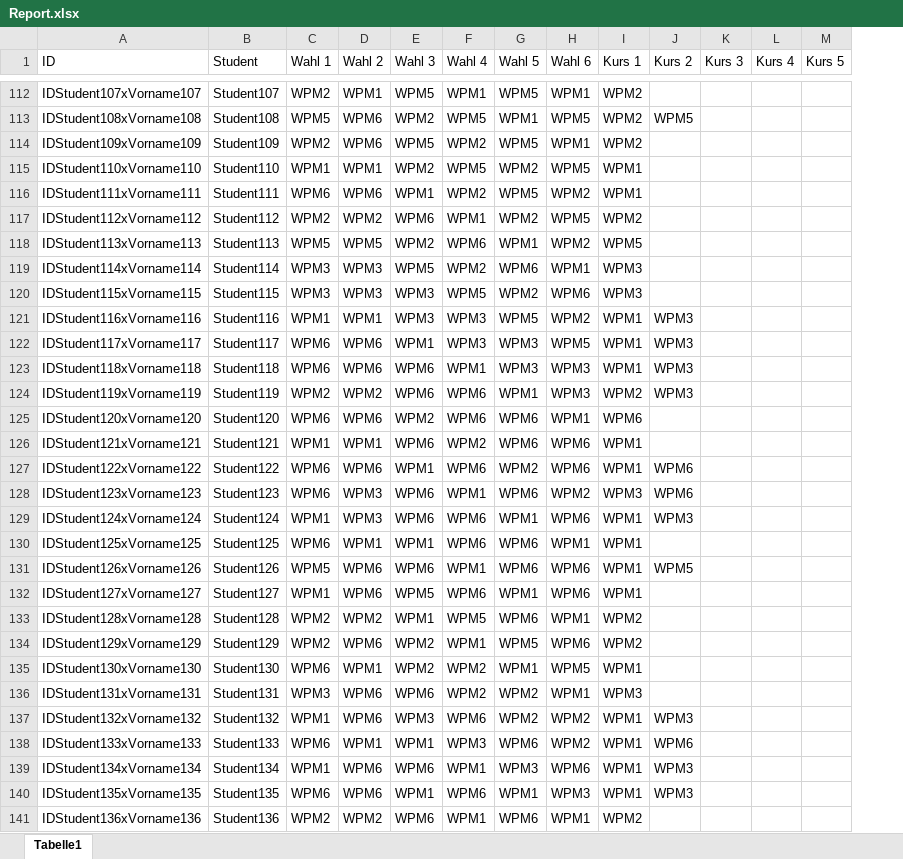
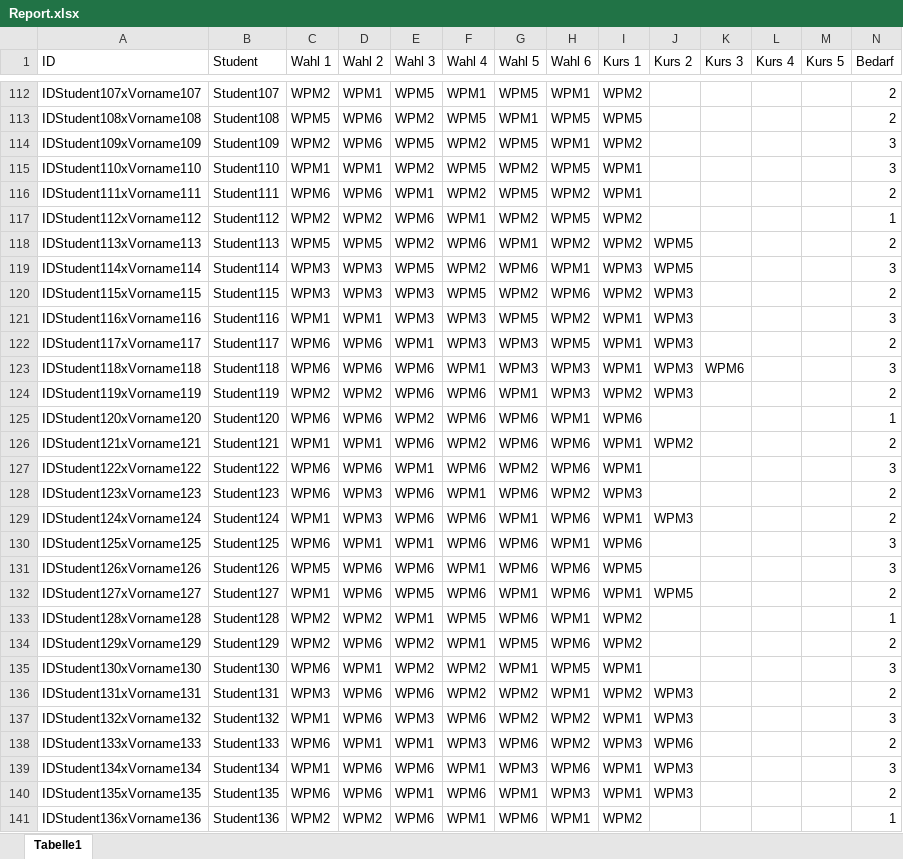
Before and after one commit to gruschi/UniApplikation, an Excel workbook: UniApplikation/OutputFiles/Report.xlsx, sheet Tabelle1, drawn as a sheet; only a part is shown, gaps mark what is left out; values as stored, in another font and other column widths than the file's, no borders; the diff covers the shown part only; the diff names each change by its address in the sheet, - before the commit and + after, or states it on an @@ line.

```diff
--- a/UniApplikation/OutputFiles/Report.xlsx (sheet Tabelle1)
+++ b/UniApplikation/OutputFiles/Report.xlsx (sheet Tabelle1)
+column N (Bedarf), rows 112-141: 2 | 2 | 3 | 3 | 2 | 1 | 2 | 3 | 2 | 3 | 2 | 3 | 2 | 1 | 2 | 3 | 2 | 2 | 3 | 3 | 2 | 1 | 2 | 3 | 2 | 3 | 2 | 3 | 2 | 1
-I113 (Kurs 1): WPM2
+I113 (Kurs 1): WPM5
-J113 (Kurs 2): WPM5
+J113 (Kurs 2): (empty)
-I118 (Kurs 1): WPM5
+I118 (Kurs 1): WPM2
-J118:J119 (Kurs 2): (empty)
+J118:J119 (Kurs 2): WPM5
-I120 (Kurs 1): WPM3
+I120 (Kurs 1): WPM2
-J120 (Kurs 2): (empty)
+J120 (Kurs 2): WPM3
-K123 (Kurs 3): (empty)
+K123 (Kurs 3): WPM6
-J126 (Kurs 2): (empty)
+J126 (Kurs 2): WPM2
-J127:J128 (Kurs 2): WPM6
+J127:J128 (Kurs 2): (empty)
-I130 (Kurs 1): WPM1
+I130 (Kurs 1): WPM6
-I131 (Kurs 1): WPM1
+I131 (Kurs 1): WPM5
-J131 (Kurs 2): WPM5
+J131 (Kurs 2): (empty)
-J132 (Kurs 2): (empty)
+J132 (Kurs 2): WPM5
-I136 (Kurs 1): WPM3
+I136 (Kurs 1): WPM2
-J136 (Kurs 2): (empty)
+J136 (Kurs 2): WPM3
-I138 (Kurs 1): WPM1
+I138 (Kurs 1): WPM3
```
Also changed, not shown: 61 edited cells elsewhere in this sheet, UniApplikation/OutputFiles/MissingStudents.xlsx, UniApplikation/OutputFiles/WPM3.xlsx, 14 other files.
